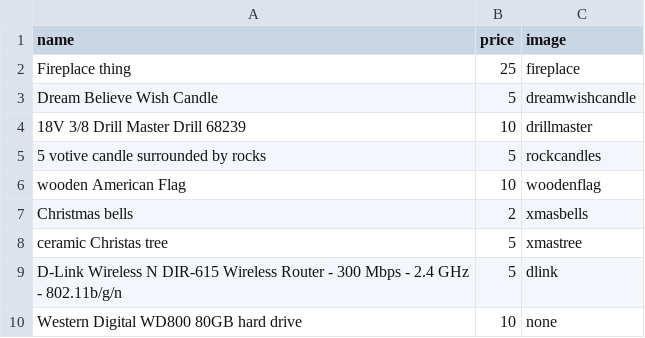
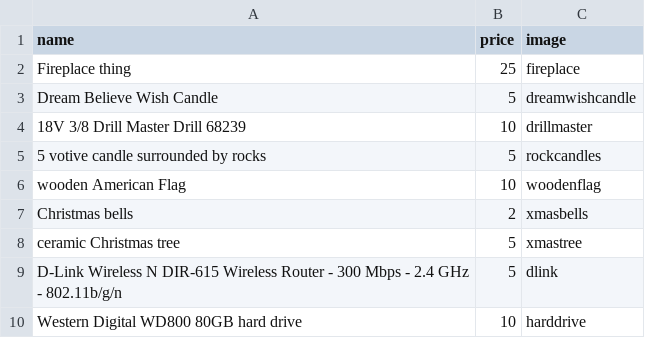
Before and after one commit to barryclark/jekyll-now, a CSV file: _data/garagesale/stuff.csv, drawn as a sheet.

Commit message:
typo

```diff
--- a/_data/garagesale/stuff.csv
+++ b/_data/garagesale/stuff.csv
@@ -7,4 +7,4 @@ wooden American Flag,10,woodenflag
 Christmas bells,2,xmasbells
-ceramic Christas tree,5,xmastree
+ceramic Christmas tree,5,xmastree
 D-Link Wireless N DIR-615 Wireless Router - 300 Mbps - 2.4 GHz - 802.11b/g/n,5,dlink
-Western Digital WD800 80GB hard drive,10,none
+Western Digital WD800 80GB hard drive,10,harddrive
```
